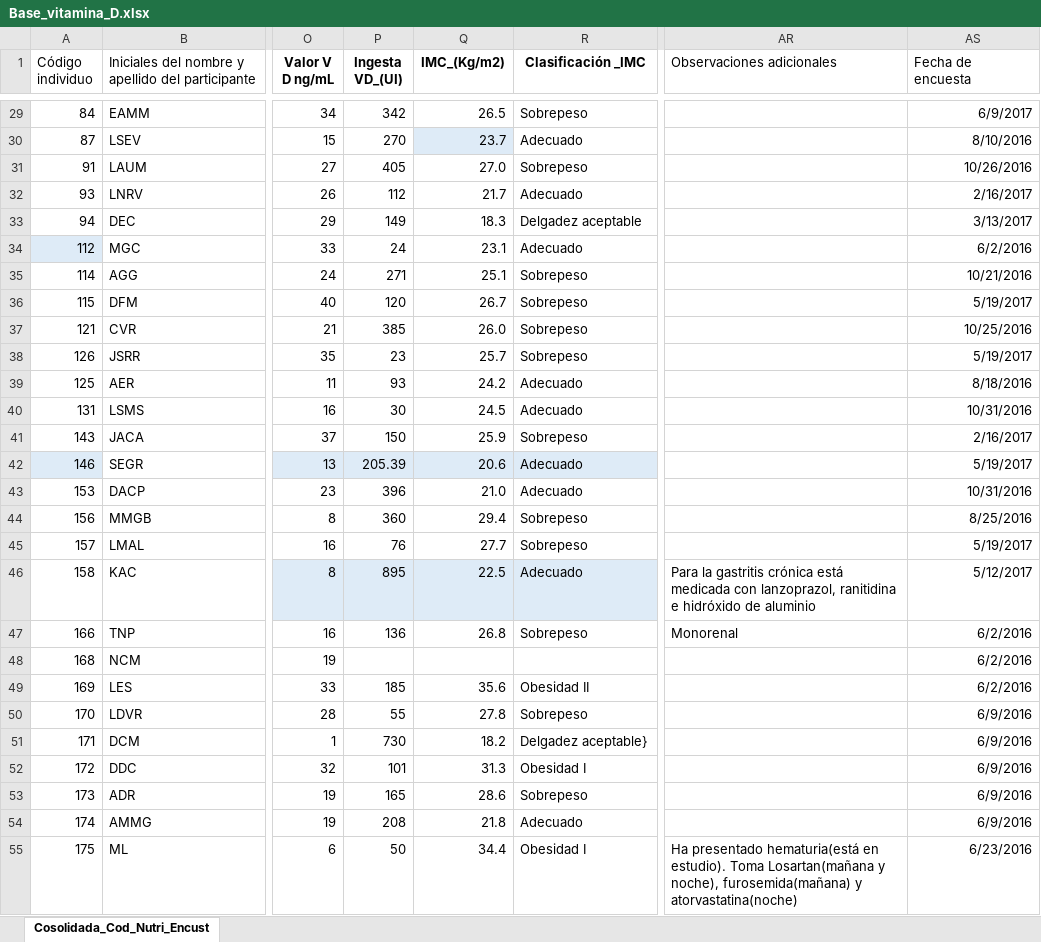
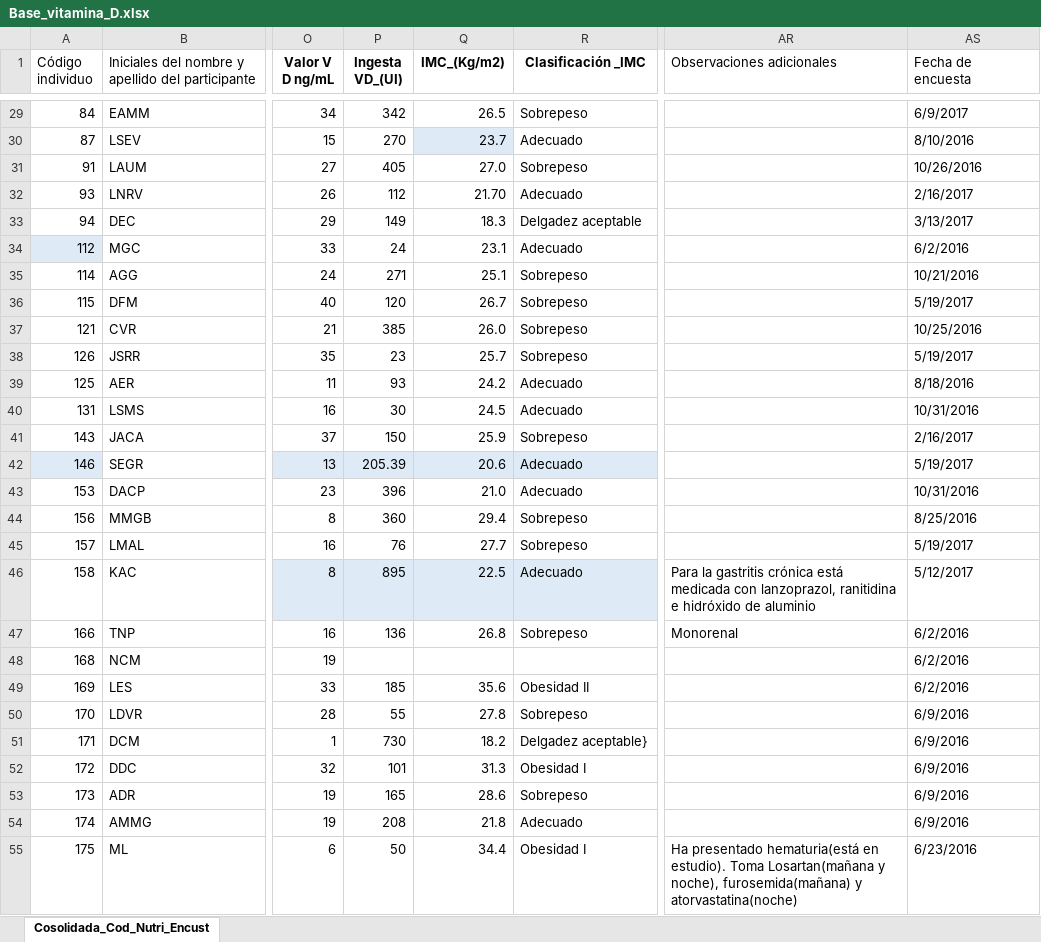
Before and after one commit to 4ssun/ETL_COM_R, an Excel workbook: Base_vitamina_D.xlsx, sheet Cosolidada_Cod_Nutri_Encust, drawn as a sheet; only a part is shown, gaps mark what is left out; values as stored, in another font and other column widths than the file's, no borders; table styles not drawn; the diff covers the shown part only; the diff names each change by its address in the sheet, - before the commit and + after, or states it on an @@ line.

```diff
--- a/Base_vitamina_D.xlsx (sheet Cosolidada_Cod_Nutri_Encust)
+++ b/Base_vitamina_D.xlsx (sheet Cosolidada_Cod_Nutri_Encust)
-AS29:AS55 alignment: right
+AS29:AS55 alignment: left
-Q32 (IMC_(Kg/m2)): 21.7
+Q32 (IMC_(Kg/m2)): 21.70
```
Also changed, not shown: 5 edited cells and cell formats elsewhere in this sheet, 1 other file.
